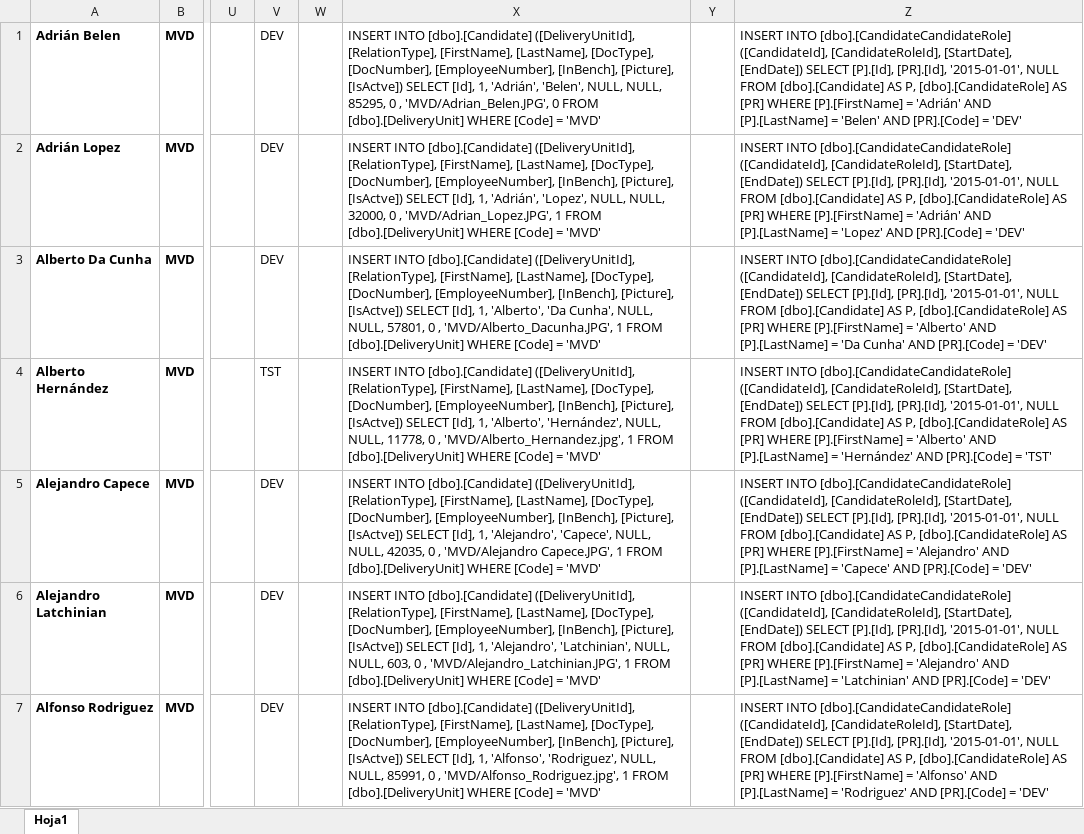
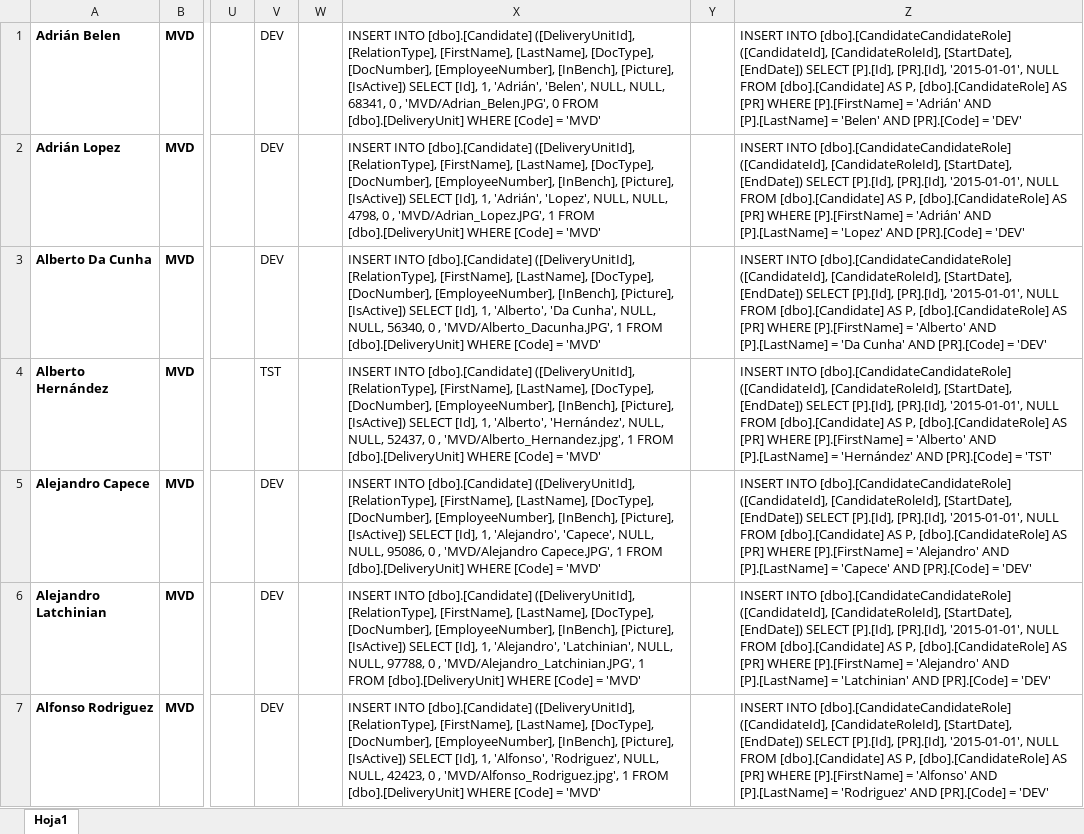
Before and after one commit to marlongonzalezdev/innovationLab2019, an Excel workbook: database/Empleados.xlsx, sheet Hoja1, drawn as a sheet; only a part is shown, gaps mark what is left out; values as stored, in another font and other column widths than the file's, no borders; the diff covers the shown part only; the diff names each change by its address in the sheet, - before the commit and + after, or states it on an @@ line.

```diff
--- a/database/Empleados.xlsx (sheet Hoja1)
+++ b/database/Empleados.xlsx (sheet Hoja1)
-X1: …[InBench], [Picture], [IsActve]) SELECT [Id], 1, 'Adrián', 'Belen', NULL, NULL, 85295, 0 ,…
+X1: …[InBench], [Picture], [IsActive]) SELECT [Id], 1, 'Adrián', 'Belen', NULL, NULL, 68341, 0 ,…
-X2: …[InBench], [Picture], [IsActve]) SELECT [Id], 1, 'Adrián', 'Lopez', NULL, NULL, 32000, 0 ,…
+X2: …[InBench], [Picture], [IsActive]) SELECT [Id], 1, 'Adrián', 'Lopez', NULL, NULL, 4798, 0 ,…
-X3: …[InBench], [Picture], [IsActve]) SELECT [Id], 1, 'Alberto', 'Da Cunha', NULL, NULL, 57801, 0 ,…
+X3: …[InBench], [Picture], [IsActive]) SELECT [Id], 1, 'Alberto', 'Da Cunha', NULL, NULL, 56340, 0 ,…
-X4: …[InBench], [Picture], [IsActve]) SELECT [Id], 1, 'Alberto', 'Hernández', NULL, NULL, 11778, 0 ,…
+X4: …[InBench], [Picture], [IsActive]) SELECT [Id], 1, 'Alberto', 'Hernández', NULL, NULL, 52437, 0 ,…
-X5: …[InBench], [Picture], [IsActve]) SELECT [Id], 1, 'Alejandro', 'Capece', NULL, NULL, 42035, 0 ,…
+X5: …[InBench], [Picture], [IsActive]) SELECT [Id], 1, 'Alejandro', 'Capece', NULL, NULL, 95086, 0 ,…
-X6: …[InBench], [Picture], [IsActve]) SELECT [Id], 1, 'Alejandro', 'Latchinian', NULL, NULL, 603, 0 ,…
+X6: …[InBench], [Picture], [IsActive]) SELECT [Id], 1, 'Alejandro', 'Latchinian', NULL, NULL, 97788, 0 ,…
-X7: …[InBench], [Picture], [IsActve]) SELECT [Id], 1, 'Alfonso', 'Rodriguez', NULL, NULL, 85991, 0 ,…
+X7: …[InBench], [Picture], [IsActive]) SELECT [Id], 1, 'Alfonso', 'Rodriguez', NULL, NULL, 42423, 0 ,…
```
Also changed, not shown: 83 edited cells elsewhere in this sheet, 1 other file.
